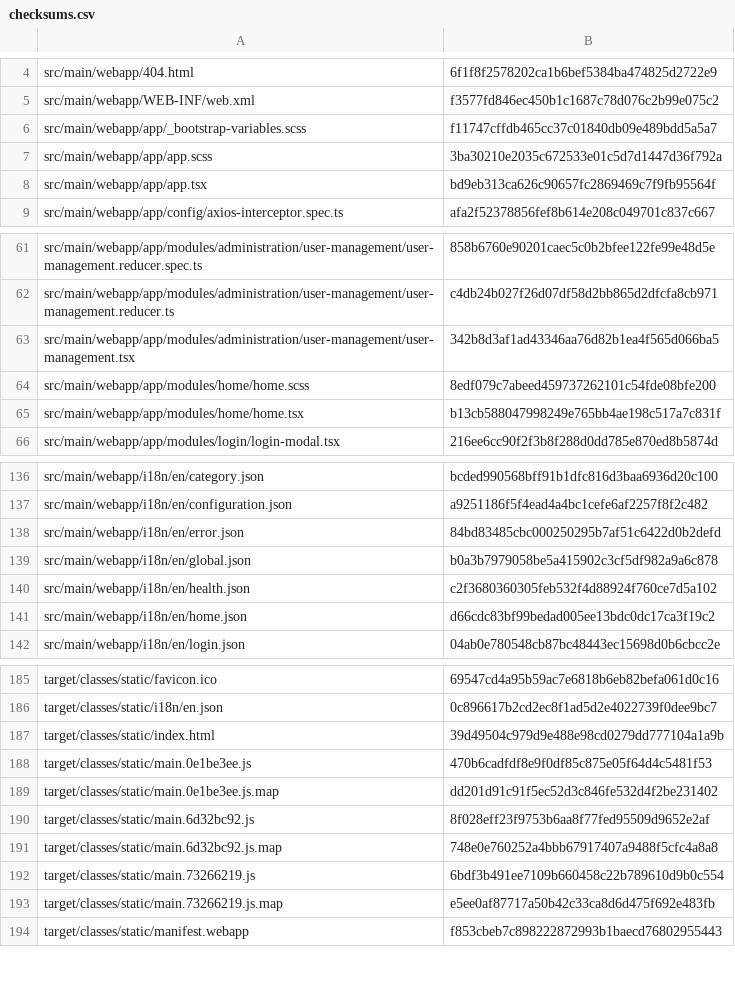
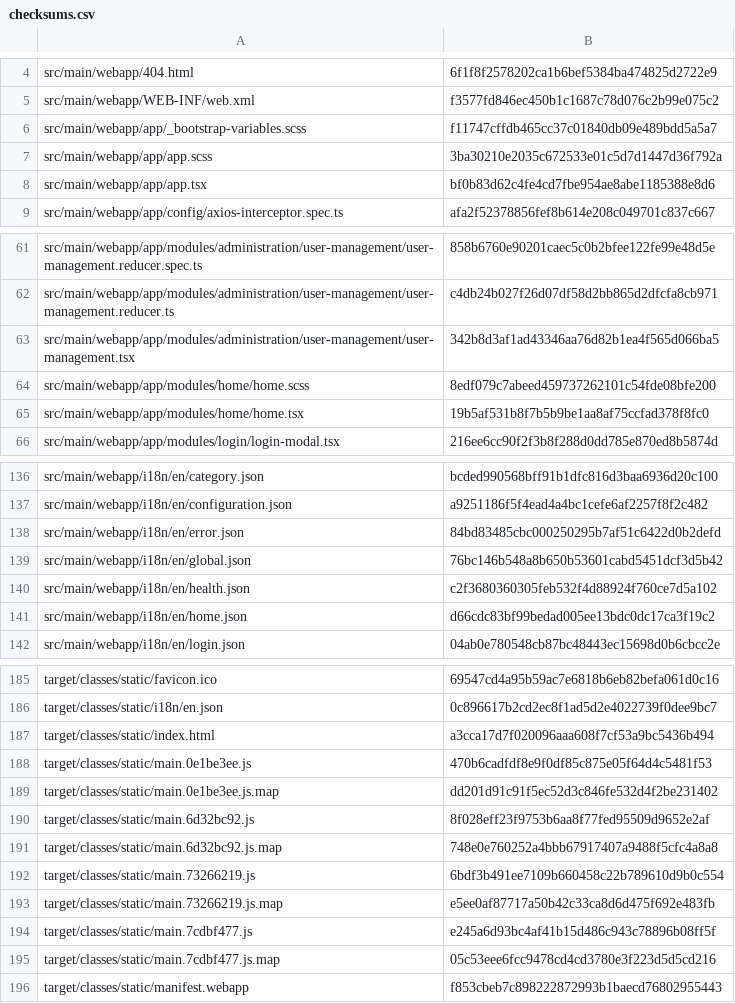
Before and after one commit to snydermag/Taskd, a CSV file: Taskd/target/checksums.csv, drawn as a sheet; only a part is shown, gaps mark what is left out.

Commit message:
added link to footer and removed list of links on homepage

```diff
--- a/Taskd/target/checksums.csv
+++ b/Taskd/target/checksums.csv
@@ -7,3 +7,3 @@ src/main/webapp/app/_bootstrap-variables.scss,f11747cffdb465cc37c01840db09e489bd
 src/main/webapp/app/app.scss,3ba30210e2035c672533e01c5d7d1447d36f792a
-src/main/webapp/app/app.tsx,bd9eb313ca626c90657fc2869469c7f9fb95564f
+src/main/webapp/app/app.tsx,bf0b83d62c4fe4cd7fbe954ae8abe1185388e8d6
 src/main/webapp/app/config/axios-interceptor.spec.ts,afa2f52378856fef8b614e208c049701c837c667
@@ -64,3 +64,3 @@ src/main/webapp/app/modules/administration/user-management/user-management.tsx,3
 src/main/webapp/app/modules/home/home.scss,8edf079c7abeed459737262101c54fde08bfe200
-src/main/webapp/app/modules/home/home.tsx,b13cb588047998249e765bb4ae198c517a7c831f
+src/main/webapp/app/modules/home/home.tsx,19b5af531b8f7b5b9be1aa8af75ccfad378f8fc0
 src/main/webapp/app/modules/login/login-modal.tsx,216ee6cc90f2f3b8f288d0dd785e870ed8b5874d
@@ -138,3 +138,3 @@ src/main/webapp/i18n/en/configuration.json,a9251186f5f4ead4a4bc1cefe6af2257f8f2c
 src/main/webapp/i18n/en/error.json,84bd83485cbc000250295b7af51c6422d0b2defd
-src/main/webapp/i18n/en/global.json,b0a3b7979058be5a415902c3cf5df982a9a6c878
+src/main/webapp/i18n/en/global.json,76bc146b548a8b650b53601cabd5451dcf3d5b42
 src/main/webapp/i18n/en/health.json,c2f3680360305feb532f4d88924f760ce7d5a102
@@ -186,3 +186,3 @@ target/classes/static/favicon.ico,69547cd4a95b59ac7e6818b6eb82befa061d0c16
 target/classes/static/i18n/en.json,0c896617b2cd2ec8f1ad5d2e4022739f0dee9bc7
-target/classes/static/index.html,39d49504c979d9e488e98cd0279dd777104a1a9b
+target/classes/static/index.html,a3cca17d7f020096aaa608f7cf53a9bc5436b494
 target/classes/static/main.0e1be3ee.js,470b6cadfdf8e9f0df85c875e05f64d4c5481f53
@@ -193,2 +193,4 @@ target/classes/static/main.73266219.js,6bdf3b491ee7109b660458c22b789610d9b0c554
 target/classes/static/main.73266219.js.map,e5ee0af87717a50b42c33ca8d6d475f692e483fb
+target/classes/static/main.7cdbf477.js,e245a6d93bc4af41b15d486c943c78896b08ff5f
+target/classes/static/main.7cdbf477.js.map,05c53eee6fcc9478cd4cd3780e3f223d5d5cd216
 target/classes/static/manifest.webapp,f853cbeb7c898222872993b1baecd76802955443
```
Also changed, not shown: 8 other files.
